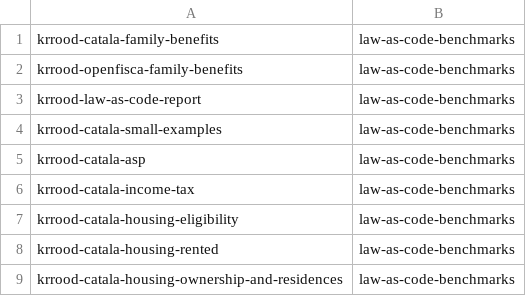
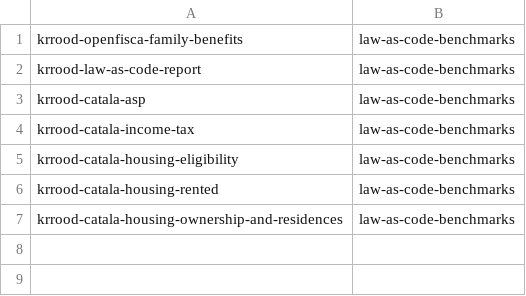
Before and after one commit to tomsch420/law_as_code_benchmarks, a TSV file: .claude/personal/plans/_generated/branch-index.tsv, drawn as a sheet.

Commit message:
Update plan manifest for law-as-code-benchmarks

```diff
--- a/.claude/personal/plans/_generated/branch-index.tsv
+++ b/.claude/personal/plans/_generated/branch-index.tsv
@@ -1,5 +1,3 @@
-krrood-catala-family-benefits	law-as-code-benchmarks
 krrood-openfisca-family-benefits	law-as-code-benchmarks
 krrood-law-as-code-report	law-as-code-benchmarks
-krrood-catala-small-examples	law-as-code-benchmarks
 krrood-catala-asp	law-as-code-benchmarks
```
Also changed, not shown: 1 other file.
